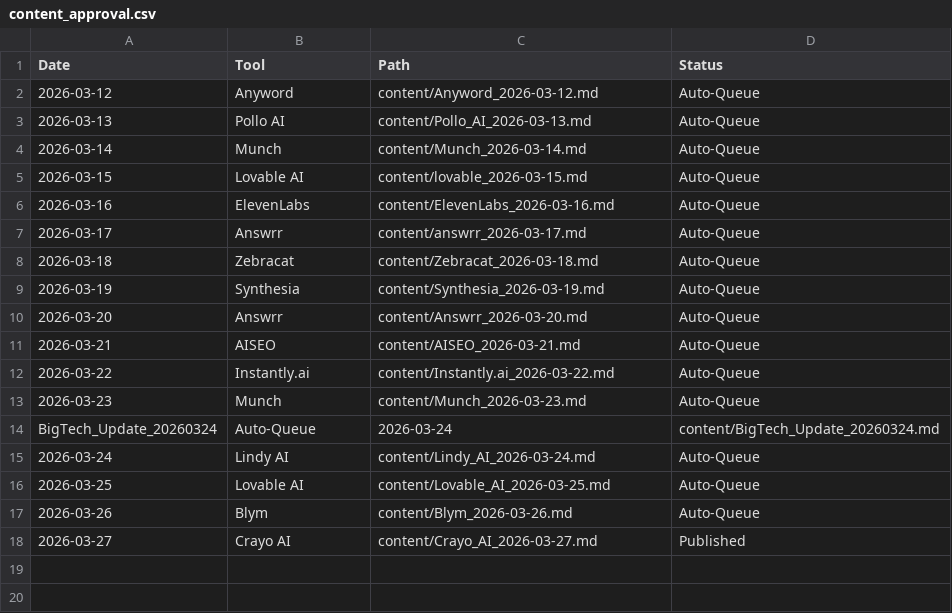
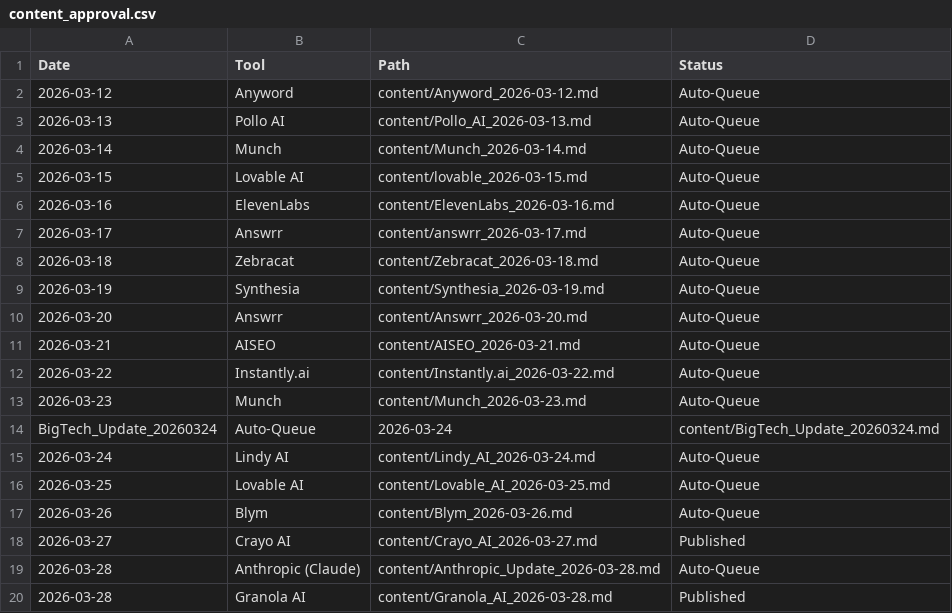
Before and after one commit to kvniranjan/BizToolZAI, a CSV file: content_approval.csv, drawn as a sheet; the diff names each change by its address in the sheet, - before the commit and + after, or states it on an @@ line.

Commit message:
Publish Granola AI  Content Drafts Review

```diff
--- a/content_approval.csv
+++ b/content_approval.csv
+row 19: 2026-03-28 | Anthropic (Claude) | content/Anthropic_Update_2026-03-28.md | Auto-Queue
+row 20: 2026-03-28 | Granola AI | content/Granola_AI_2026-03-28.md | Published
```
Also changed, not shown: 1 other file.
